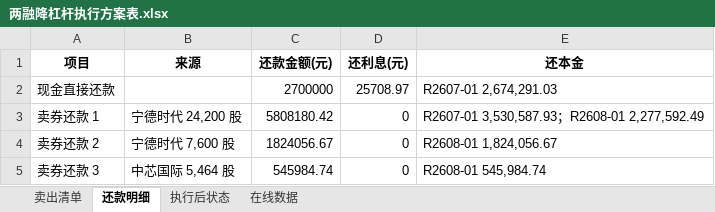
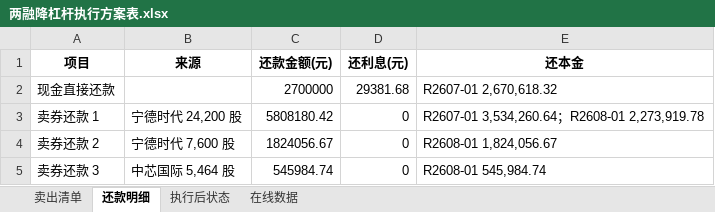
Before and after one commit to lhzwb2008/expert-question, an Excel workbook: finance/题目/27_两融账户降杠杆方案/标准答案附件/两融降杠杆执行方案表.xlsx, sheet 还款明细, drawn as a sheet; values as stored, in another font and other column widths than the file's, no borders; the diff names each change by its address in the sheet, - before the commit and + after, or states it on an @@ line.

```diff
--- a/finance/题目/27_两融账户降杠杆方案/标准答案附件/两融降杠杆执行方案表.xlsx (sheet 还款明细)
+++ b/finance/题目/27_两融账户降杠杆方案/标准答案附件/两融降杠杆执行方案表.xlsx (sheet 还款明细)
-D2 (还利息(元)): 25708.97
+D2 (还利息(元)): 29381.68
-E2 (还本金): R2607-01 2,674,291.03
+E2 (还本金): R2607-01 2,670,618.32
-E3 (还本金): R2607-01 3,530,587.93；R2608-01 2,277,592.49
+E3 (还本金): R2607-01 3,534,260.64；R2608-01 2,273,919.78
```
Also changed, not shown: sheet 卖出清单, sheet 执行后状态, finance/题目/23_ADR回港转换执行方案/标准答案附件/ADR回港转换执行方案表.xlsx, finance/题目/24_美股专户公司行为估值对账/标准答案附件/专户估值对账表.xlsx, 27 other files.
